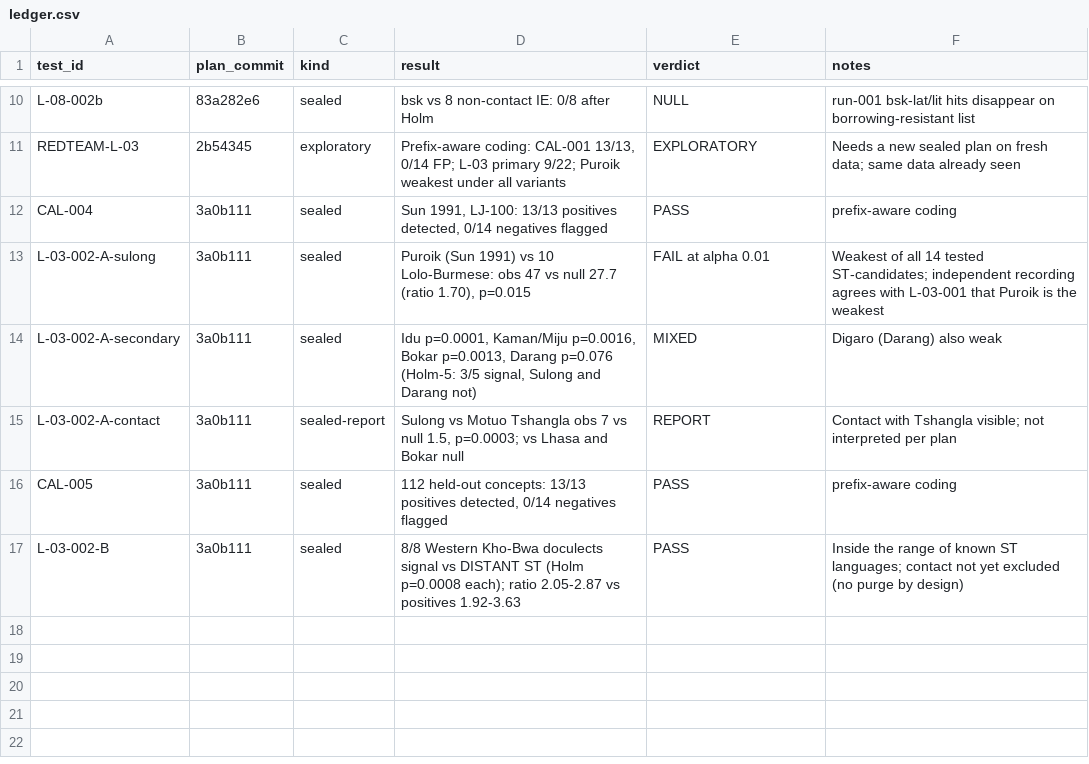
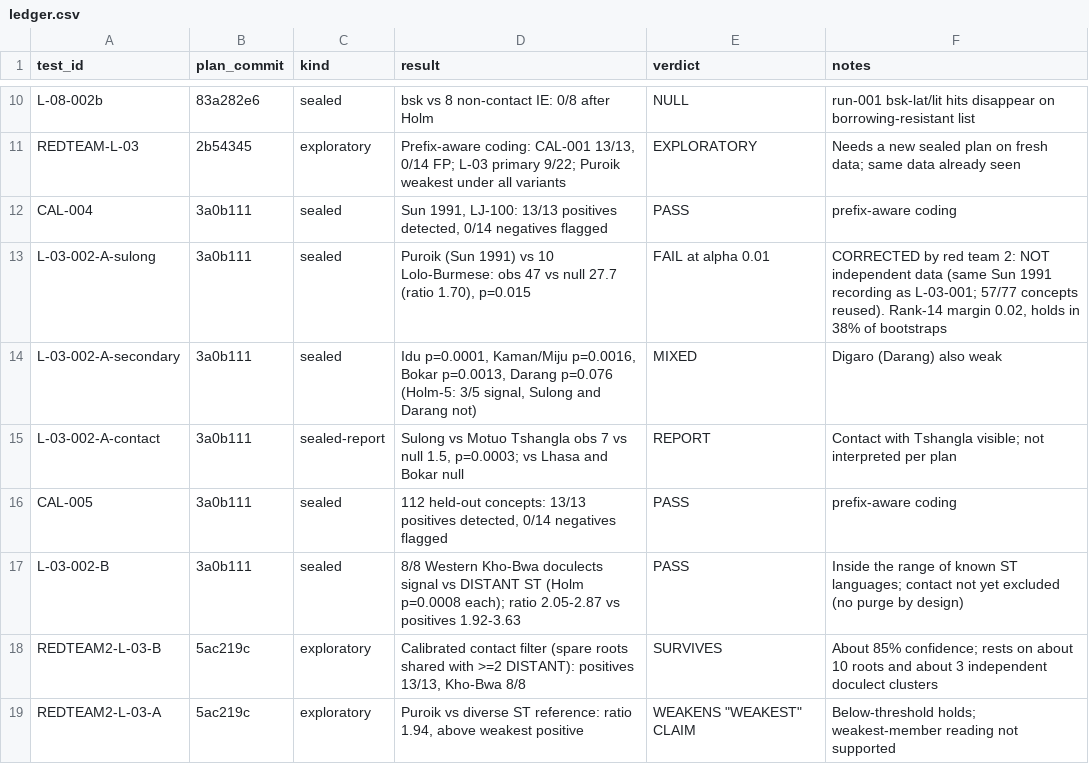
Before and after one commit to hr483/unread-lab, a CSV file: ledger/ledger.csv, drawn as a sheet; only a part is shown, gaps mark what is left out.

```diff
--- a/ledger/ledger.csv
+++ b/ledger/ledger.csv
@@ -12,3 +12,3 @@ REDTEAM-L-03,2b54345,exploratory,"Prefix-aware coding: CAL-001 13/13, 0/14 FP; L
 CAL-004,3a0b111,sealed,"Sun 1991, LJ-100: 13/13 positives detected, 0/14 negatives flagged",PASS,"prefix-aware coding"
-L-03-002-A-sulong,3a0b111,sealed,"Puroik (Sun 1991) vs 10 Lolo-Burmese: obs 47 vs null 27.7 (ratio 1.70), p=0.015",FAIL at alpha 0.01,"Weakest of all 14 tested ST-candidates; independent recording agrees with L-03-001 that Puroik is the weakest"
+L-03-002-A-sulong,3a0b111,sealed,"Puroik (Sun 1991) vs 10 Lolo-Burmese: obs 47 vs null 27.7 (ratio 1.70), p=0.015",FAIL at alpha 0.01,"CORRECTED by red team 2: NOT independent data (same Sun 1991 recording as L-03-001; 57/77 concepts reused). Rank-14 margin 0.02, holds in 38% of bootstraps"
 L-03-002-A-secondary,3a0b111,sealed,"Idu p=0.0001, Kaman/Miju p=0.0016, Bokar p=0.0013, Darang p=0.076 (Holm-5: 3/5 signal, Sulong and Darang not)",MIXED,"Digaro (Darang) also weak"
@@ -17 +17,3 @@ CAL-005,3a0b111,sealed,"112 held-out concepts: 13/13 positives detected, 0/14 ne
 L-03-002-B,3a0b111,sealed,"8/8 Western Kho-Bwa doculects signal vs DISTANT ST (Holm p=0.0008 each); ratio 2.05-2.87 vs positives 1.92-3.63",PASS,"Inside the range of known ST languages; contact not yet excluded (no purge by design)"
+REDTEAM2-L-03-B,5ac219c,exploratory,"Calibrated contact filter (spare roots shared with >=2 DISTANT): positives 13/13, Kho-Bwa 8/8",SURVIVES,"About 85% confidence; rests on about 10 roots and about 3 independent doculect clusters"
+REDTEAM2-L-03-A,5ac219c,exploratory,"Puroik vs diverse ST reference: ratio 1.94, above weakest positive",WEAKENS "WEAKEST" CLAIM,"Below-threshold holds; weakest-member reading not supported"
```
Also changed, not shown: 15 other files.
